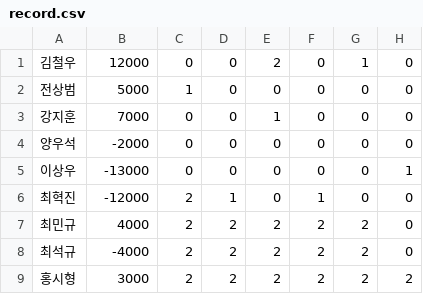
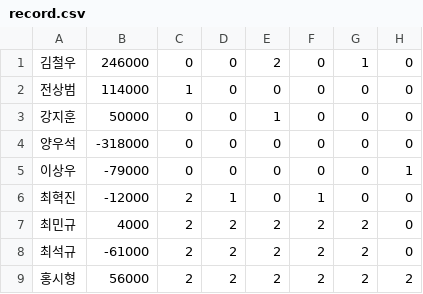
Before and after one commit to thecloer/agino, a CSV file: public/files/record.csv, drawn as a sheet; only a part is shown; the diff names each change by its address in the sheet, - before the commit and + after, or states it on an @@ line.

```diff
--- a/public/files/record.csv
+++ b/public/files/record.csv
-B1: 12000
+B1: 246000
-B2: 5000
+B2: 114000
-B3: 7000
+B3: 50000
-B4: -2000
+B4: -318000
-B5: -13000
+B5: -79000
-B8: -4000
+B8: -61000
-B9: 3000
+B9: 56000
```
Also changed, not shown: 3 other files.
